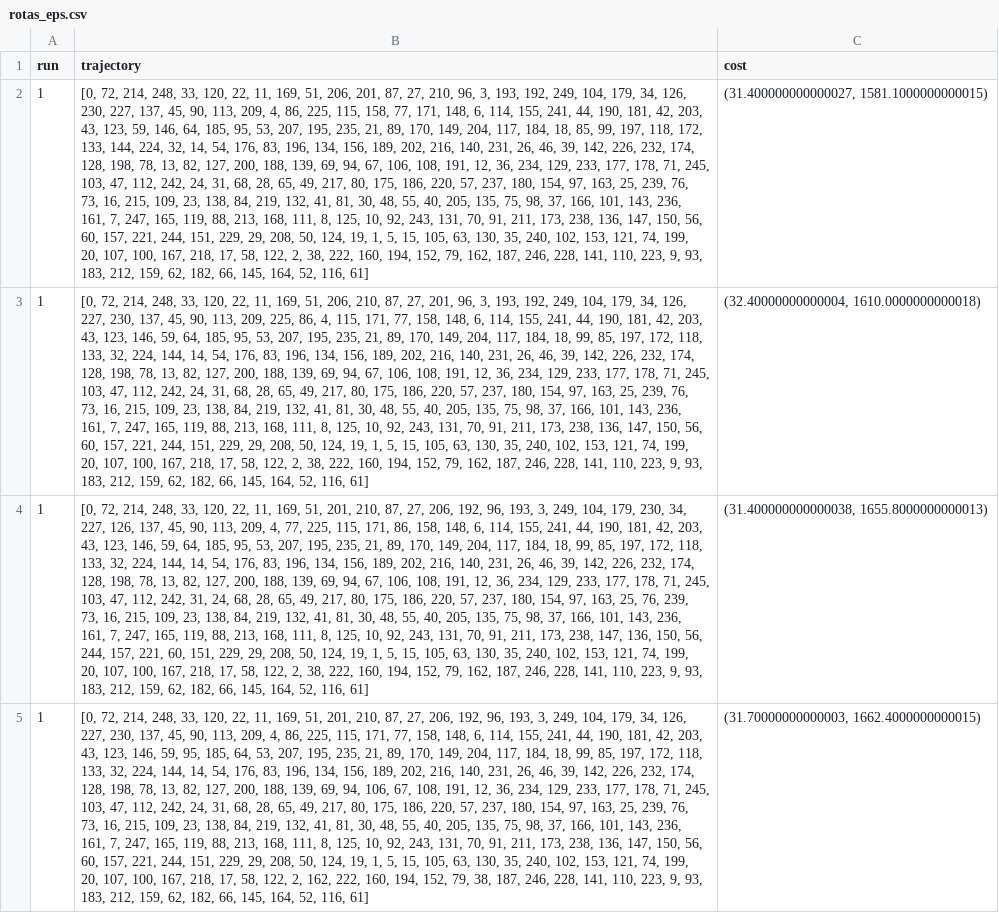
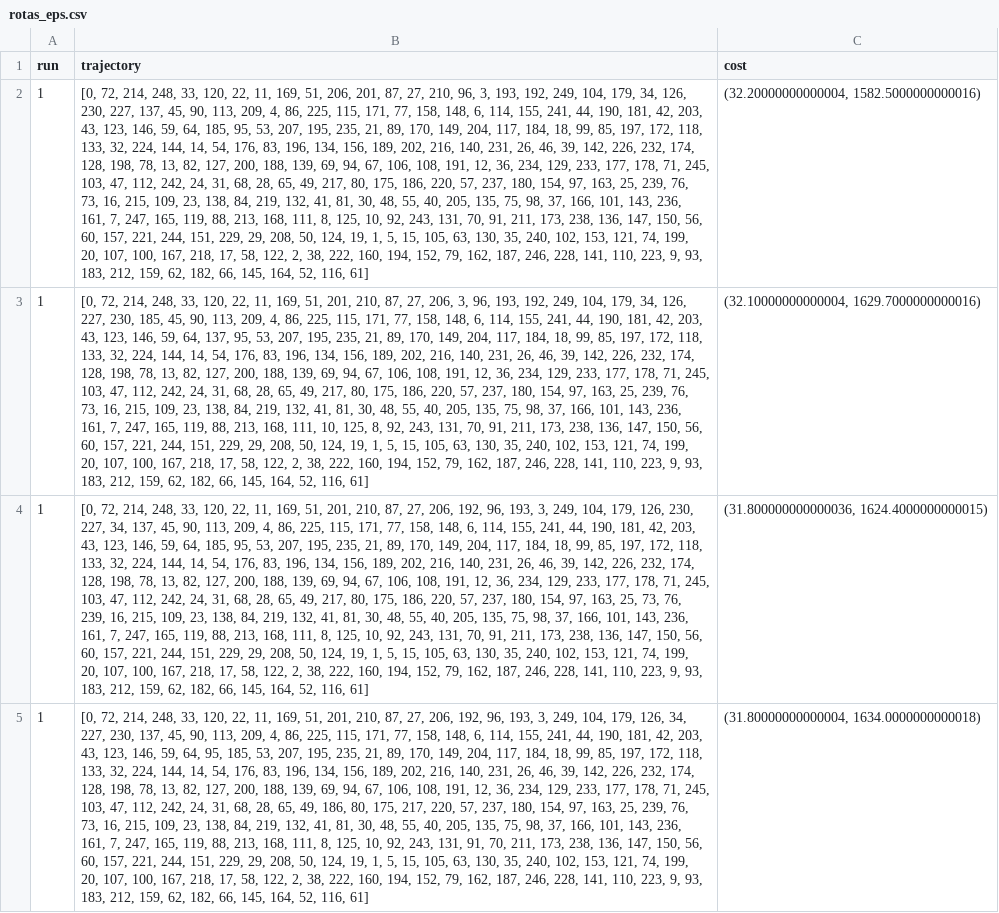
Before and after one commit to LuanBrt/TP_TeoriaDaDecisao, a CSV file: runs/rotas_eps.csv, drawn as a sheet; only a part is shown; the diff covers the shown part only; the diff names each change by its address in the sheet, - before the commit and + after, or states it on an @@ line.

```diff
--- a/runs/rotas_eps.csv
+++ b/runs/rotas_eps.csv
-B2 (trajectory): …225, 115, 158, 77, 171, 148, 6, 114, 155, 241, 44, 190, 181, 42, 203, 43, 123, 59, 146, 64, 185, 95, 53, 207, 195, 235, 21, 89, 170, 149, 204, 117, 184, 18, 85, 99, 197, 118, 172, 133, 144, 224, 32, 14, 54,…
+B2 (trajectory): …225, 115, 171, 77, 158, 148, 6, 114, 155, 241, 44, 190, 181, 42, 203, 43, 123, 146, 59, 64, 185, 95, 53, 207, 195, 235, 21, 89, 170, 149, 204, 117, 184, 18, 99, 85, 197, 172, 118, 133, 32, 224, 144, 14, 54,…
-C2 (cost): (31.400000000000027, 1581.1000000000015)
+C2 (cost): (32.20000000000004, 1582.5000000000016)
-B3 (trajectory): …169, 51, 206, 210, 87, 27, 201, 96, 3, 193, 192, 249, 104, 179, 34, 126, 227, 230, 137, 45, 90, 113, 209, 225, 86, 4, 115, 171, 77, 158, 148, 6, 114, 155, 241, 44, 190, 181, 42, 203, 43, 123, 146, 59, 64, 185, 95, 53, 207, 195, 235, 21, 89, 170, 149, 204, 117, 184, 18, 99, 85, 197, 172, 118, 133, 32, 224, 144, 14, 54, 176, 83, 196, 134, 156, 189, 202, 216, 140, 231, 26, 46, 39, 142, 226, 232, 174, 128, 198, 78, 13, 82, 127, 200, 188, 139, 69, 94, 67, 106, 108, 191, 12, 36, 234, 129, 233, 177, 178, 71, 245, 103, 47, 112, 242, 24, 31, 68, 28, 65, 49, 217, 80, 175, 186, 220, 57, 237, 180, 154, 97, 163, 25, 239, 76, 73, 16, 215, 109, 23, 138, 84, 219, 132, 41, 81, 30, 48, 55, 40, 205, 135, 75, 98, 37, 166, 101, 143, 236, 161, 7, 247, 165, 119, 88, 213, 168, 111, 8, 125, 10, 92, 243,…
+B3 (trajectory): …169, 51, 201, 210, 87, 27, 206, 3, 96, 193, 192, 249, 104, 179, 34, 126, 227, 230, 185, 45, 90, 113, 209, 4, 86, 225, 115, 171, 77, 158, 148, 6, 114, 155, 241, 44, 190, 181, 42, 203, 43, 123, 146, 59, 64, 137, 95, 53, 207, 195, 235, 21, 89, 170, 149, 204, 117, 184, 18, 99, 85, 197, 172, 118, 133, 32, 224, 144, 14, 54, 176, 83, 196, 134, 156, 189, 202, 216, 140, 231, 26, 46, 39, 142, 226, 232, 174, 128, 198, 78, 13, 82, 127, 200, 188, 139, 69, 94, 67, 106, 108, 191, 12, 36, 234, 129, 233, 177, 178, 71, 245, 103, 47, 112, 242, 24, 31, 68, 28, 65, 49, 217, 80, 175, 186, 220, 57, 237, 180, 154, 97, 163, 25, 239, 76, 73, 16, 215, 109, 23, 138, 84, 219, 132, 41, 81, 30, 48, 55, 40, 205, 135, 75, 98, 37, 166, 101, 143, 236, 161, 7, 247, 165, 119, 88, 213, 168, 111, 10, 125, 8, 92, 243,…
-C3 (cost): (32.40000000000004, 1610.0000000000018)
+C3 (cost): (32.10000000000004, 1629.7000000000016)
-B4 (trajectory): …104, 179, 230, 34, 227, 126, 137, 45, 90, 113, 209, 4, 77, 225, 115, 171, 86, 158, 148, 6, 114, 155, 241, 44, 190, 181, 42, 203, 43, 123, 146, 59, 64, 185, 95, 53, 207, 195, 235, 21, 89, 170, 149, 204, 117, 184, 18, 99, 85, 197, 172, 118, 133, 32, 224, 144, 14, 54, 176, 83, 196, 134, 156, 189, 202, 216, 140, 231, 26, 46, 39, 142, 226, 232, 174, 128, 198, 78, 13, 82, 127, 200, 188, 139, 69, 94, 67, 106, 108, 191, 12, 36, 234, 129, 233, 177, 178, 71, 245, 103, 47, 112, 242, 31, 24, 68, 28, 65, 49, 217, 80, 175, 186, 220, 57, 237, 180, 154, 97, 163, 25, 76, 239, 73, 16, 215, 109, 23, 138, 84, 219, 132, 41, 81, 30, 48, 55, 40, 205, 135, 75, 98, 37, 166, 101, 143, 236, 161, 7, 247, 165, 119, 88, 213, 168, 111, 8, 125, 10, 92, 243, 131, 70, 91, 211, 173, 238, 147, 136, 150, 56, 244, 157, 221, 60, 151, 229,…
+B4 (trajectory): …104, 179, 126, 230, 227, 34, 137, 45, 90, 113, 209, 4, 86, 225, 115, 171, 77, 158, 148, 6, 114, 155, 241, 44, 190, 181, 42, 203, 43, 123, 146, 59, 64, 185, 95, 53, 207, 195, 235, 21, 89, 170, 149, 204, 117, 184, 18, 99, 85, 197, 172, 118, 133, 32, 224, 144, 14, 54, 176, 83, 196, 134, 156, 189, 202, 216, 140, 231, 26, 46, 39, 142, 226, 232, 174, 128, 198, 78, 13, 82, 127, 200, 188, 139, 69, 94, 67, 106, 108, 191, 12, 36, 234, 129, 233, 177, 178, 71, 245, 103, 47, 112, 242, 24, 31, 68, 28, 65, 49, 217, 80, 175, 186, 220, 57, 237, 180, 154, 97, 163, 25, 73, 76, 239, 16, 215, 109, 23, 138, 84, 219, 132, 41, 81, 30, 48, 55, 40, 205, 135, 75, 98, 37, 166, 101, 143, 236, 161, 7, 247, 165, 119, 88, 213, 168, 111, 8, 125, 10, 92, 243, 131, 70, 91, 211, 173, 238, 136, 147, 150, 56, 60, 157, 221, 244, 151, 229,…
-C4 (cost): (31.400000000000038, 1655.8000000000013)
+C4 (cost): (31.800000000000036, 1624.4000000000015)
-B5 (trajectory): …104, 179, 34, 126, 227, 230, 137, 45, 90, 113, 209, 4, 86, 225, 115, 171, 77, 158, 148, 6, 114, 155, 241, 44, 190, 181, 42, 203, 43, 123, 146, 59, 95, 185, 64, 53, 207, 195, 235, 21, 89, 170, 149, 204, 117, 184, 18, 99, 85, 197, 172, 118, 133, 32, 224, 144, 14, 54, 176, 83, 196, 134, 156, 189, 202, 216, 140, 231, 26, 46, 39, 142, 226, 232, 174, 128, 198, 78, 13, 82, 127, 200, 188, 139, 69, 94, 106, 67, 108, 191, 12, 36, 234, 129, 233, 177, 178, 71, 245, 103, 47, 112, 242, 24, 31, 68, 28, 65, 49, 217, 80, 175, 186, 220, 57, 237, 180, 154, 97, 163, 25, 239, 76, 73, 16, 215, 109, 23, 138, 84, 219, 132, 41, 81, 30, 48, 55, 40, 205, 135, 75, 98, 37, 166, 101, 143, 236, 161, 7, 247, 165, 119, 88, 213, 168, 111, 8, 125, 10, 92, 243, 131, 70, 91, 211, 173, 238, 136, 147, 150, 56, 60, 157, 221, 244, 151, 229, 29, 208, 50, 124, 19, 1, 5, 15, 105, 63, 130, 35, 240, 102, 153, 121, 74, 199, 20, 107, 100, 167, 218, 17, 58, 122, 2, 162, 222, 160, 194, 152, 79, 38, 187, 246,…
+B5 (trajectory): …104, 179, 126, 34, 227, 230, 137, 45, 90, 113, 209, 4, 86, 225, 115, 171, 77, 158, 148, 6, 114, 155, 241, 44, 190, 181, 42, 203, 43, 123, 146, 59, 64, 95, 185, 53, 207, 195, 235, 21, 89, 170, 149, 204, 117, 184, 18, 99, 85, 197, 172, 118, 133, 32, 224, 144, 14, 54, 176, 83, 196, 134, 156, 189, 202, 216, 140, 231, 26, 46, 39, 142, 226, 232, 174, 128, 198, 78, 13, 82, 127, 200, 188, 139, 69, 94, 67, 106, 108, 191, 12, 36, 234, 129, 233, 177, 178, 71, 245, 103, 47, 112, 242, 24, 31, 68, 28, 65, 49, 186, 80, 175, 217, 220, 57, 237, 180, 154, 97, 163, 25, 239, 76, 73, 16, 215, 109, 23, 138, 84, 219, 132, 41, 81, 30, 48, 55, 40, 205, 135, 75, 98, 37, 166, 101, 143, 236, 161, 7, 247, 165, 119, 88, 213, 168, 111, 8, 125, 10, 92, 243, 131, 91, 70, 211, 173, 238, 136, 147, 150, 56, 60, 157, 221, 244, 151, 229, 29, 208, 50, 124, 19, 1, 5, 15, 105, 63, 130, 35, 240, 102, 153, 121, 74, 199, 20, 107, 100, 167, 218, 17, 58, 122, 2, 38, 222, 160, 194, 152, 79, 162, 187, 246,…
-C5 (cost): (31.70000000000003, 1662.4000000000015)
+C5 (cost): (31.80000000000004, 1634.0000000000018)
```
Also changed, not shown: 192 edited cells elsewhere in this file, runs/rotas_pw.csv, 7 other files.
